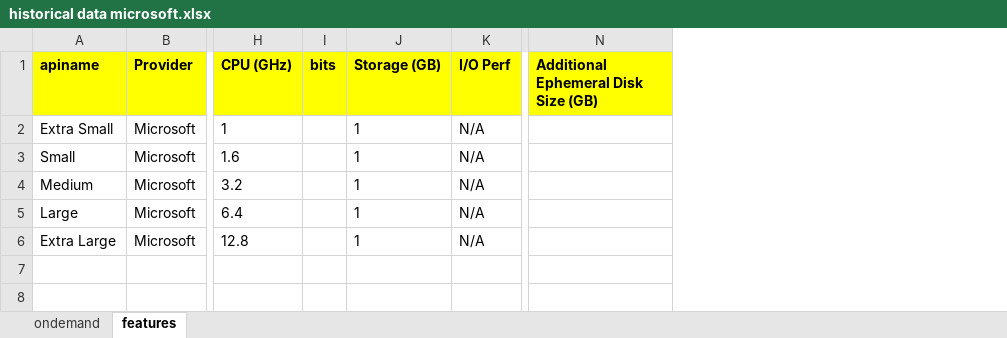
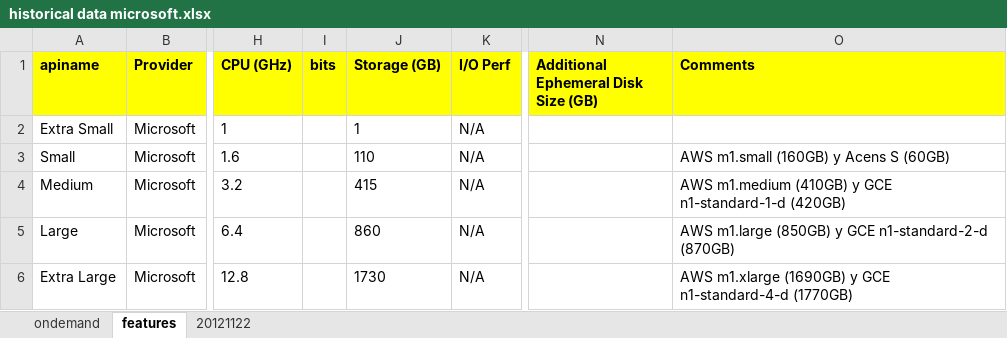
Before and after one commit to fnava/IaaS_Pricings, an Excel workbook: provs/microsoft/historical data microsoft.xlsx, sheet features, drawn as a sheet; only a part is shown, gaps mark what is left out; values as stored, in another font and other column widths than the file's, no borders; the diff names each change by its address in the sheet, - before the commit and + after, or states it on an @@ line.

```diff
--- a/provs/microsoft/historical data microsoft.xlsx (sheet features)
+++ b/provs/microsoft/historical data microsoft.xlsx (sheet features)
+sheet tab: 20121122
+column O (Comments), rows 3-6: AWS m1.small (160GB) y Acens S (60GB) | AWS m1.medium (410GB) y GCE n1-standard-1-d (420GB) | AWS m1.large (850GB) y GCE n1-standard-2-d (870GB) | AWS m1.xlarge (1690GB) y GCE n1-standard-4-d (1770GB)
-J3 (Storage (GB)): 1
+J3 (Storage (GB)): 110
-J4 (Storage (GB)): 1
+J4 (Storage (GB)): 415
-J5 (Storage (GB)): 1
+J5 (Storage (GB)): 860
-J6 (Storage (GB)): 1
+J6 (Storage (GB)): 1730
```
Also changed, not shown: sheet ondemand, formulas that keep their value, 3 other files.
